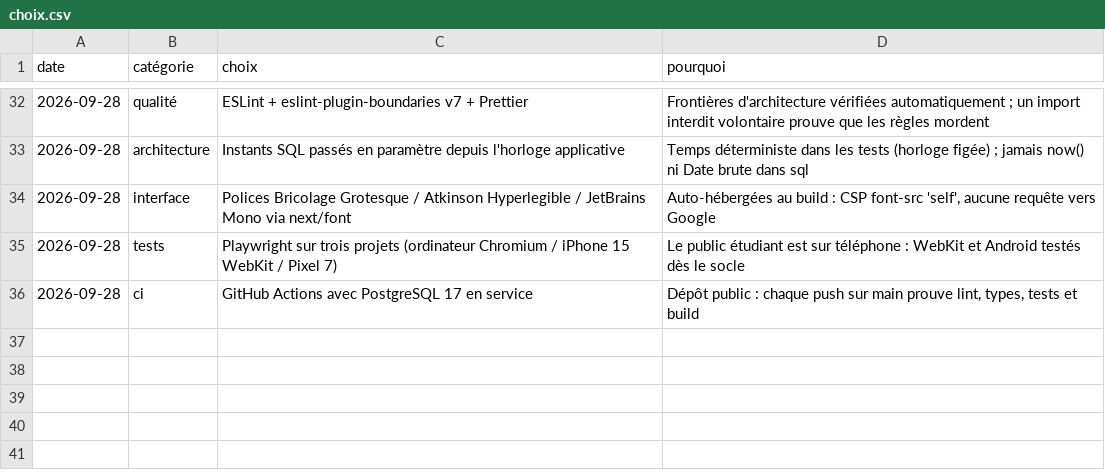
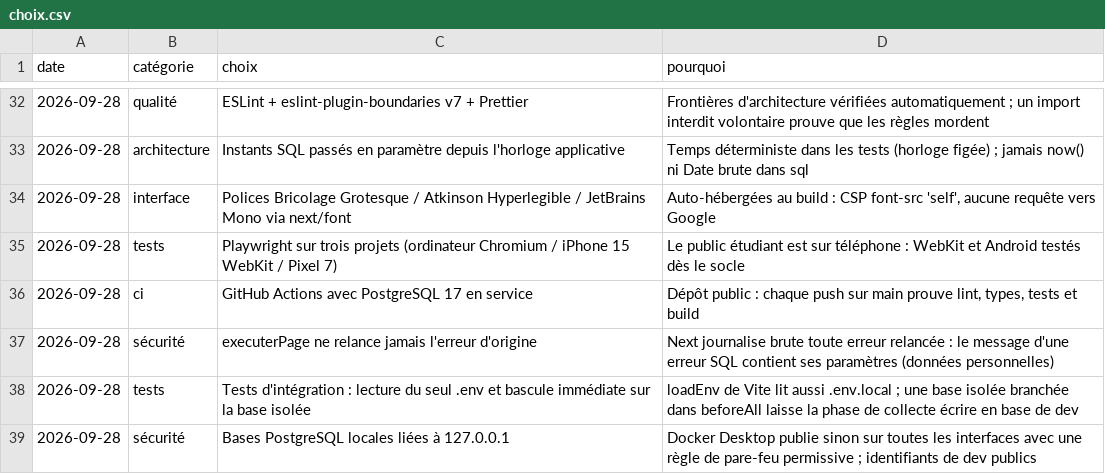
Before and after one commit to a8naaijetvi2lunk/carreau, a CSV file: docs/choix.csv, drawn as a sheet; only a part is shown, gaps mark what is left out.

Commit message:
docs(socle): consigner les correctifs de sécurité du lot 0
Contexte : la vérification et la revue du lot 0 ont conduit à trois écarts
au plan et à quelques correctifs ; ils doivent rester tracés.

Changements :
- choix.csv : erreur d'origine jamais relancée depuis une page, .env seul et
  base isolée dès la collecte, bases locales liées à 127.0.0.1
- changelog : section « Corrigé » du lot 0

Vérification : relecture des deux fichiers.

```diff
--- a/docs/choix.csv
+++ b/docs/choix.csv
@@ -36 +36,4 @@ date,catégorie,choix,pourquoi
 2026-09-28,ci,GitHub Actions avec PostgreSQL 17 en service,"Dépôt public : chaque push sur main prouve lint, types, tests et build"
+2026-09-28,sécurité,executerPage ne relance jamais l'erreur d'origine,"Next journalise brute toute erreur relancée : le message d'une erreur SQL contient ses paramètres (données personnelles)"
+2026-09-28,tests,Tests d'intégration : lecture du seul .env et bascule immédiate sur la base isolée,"loadEnv de Vite lit aussi .env.local ; une base isolée branchée dans beforeAll laisse la phase de collecte écrire en base de dev"
+2026-09-28,sécurité,Bases PostgreSQL locales liées à 127.0.0.1,"Docker Desktop publie sinon sur toutes les interfaces avec une règle de pare-feu permissive ; identifiants de dev publics"
```
Also changed, not shown: 1 other file.
